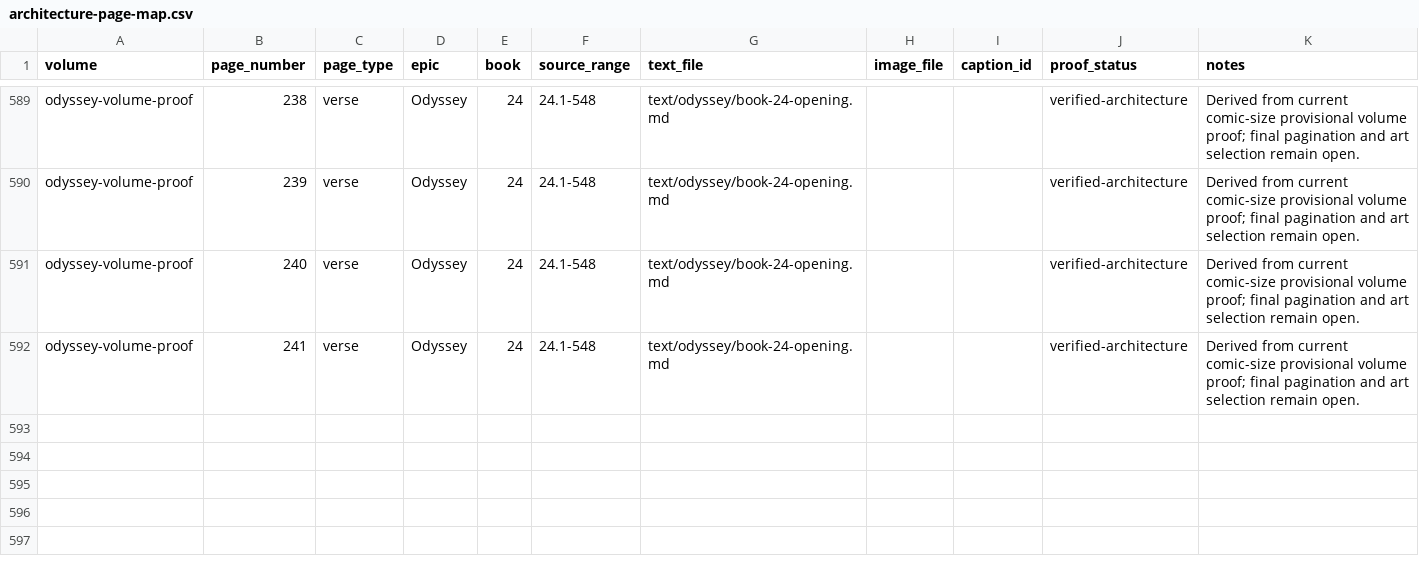
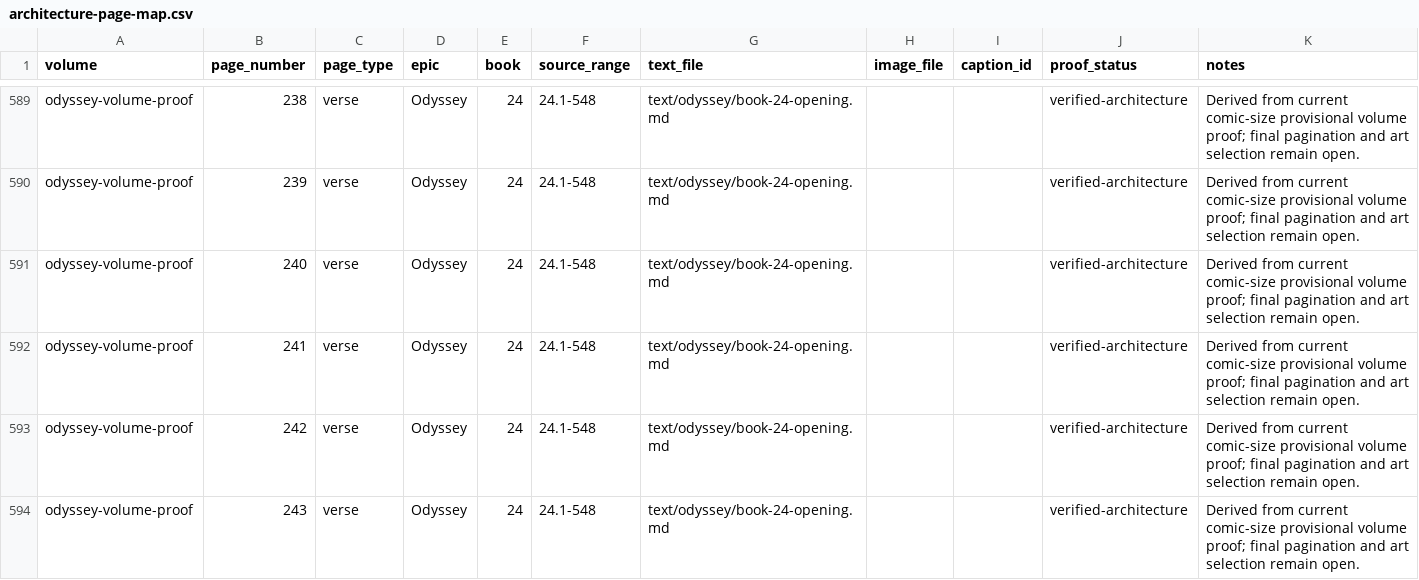
Before and after one commit to CastaliaInstitute/inq-homer-blake, a CSV file: design/architecture-page-map.csv, drawn as a sheet; only a part is shown, gaps mark what is left out.

Commit message:
restore Odyssey Book 24 underworld exchange

```diff
--- a/design/architecture-page-map.csv
+++ b/design/architecture-page-map.csv
@@ -592 +592,3 @@ odyssey-volume-proof,240,verse,Odyssey,24,24.1-548,text/odyssey/book-24-opening.
 odyssey-volume-proof,241,verse,Odyssey,24,24.1-548,text/odyssey/book-24-opening.md,,,verified-architecture,Derived from current comic-size provisional volume proof; final pagination and art selection remain open.
+odyssey-volume-proof,242,verse,Odyssey,24,24.1-548,text/odyssey/book-24-opening.md,,,verified-architecture,Derived from current comic-size provisional volume proof; final pagination and art selection remain open.
+odyssey-volume-proof,243,verse,Odyssey,24,24.1-548,text/odyssey/book-24-opening.md,,,verified-architecture,Derived from current comic-size provisional volume proof; final pagination and art selection remain open.
```
Also changed, not shown: 15 other files.
